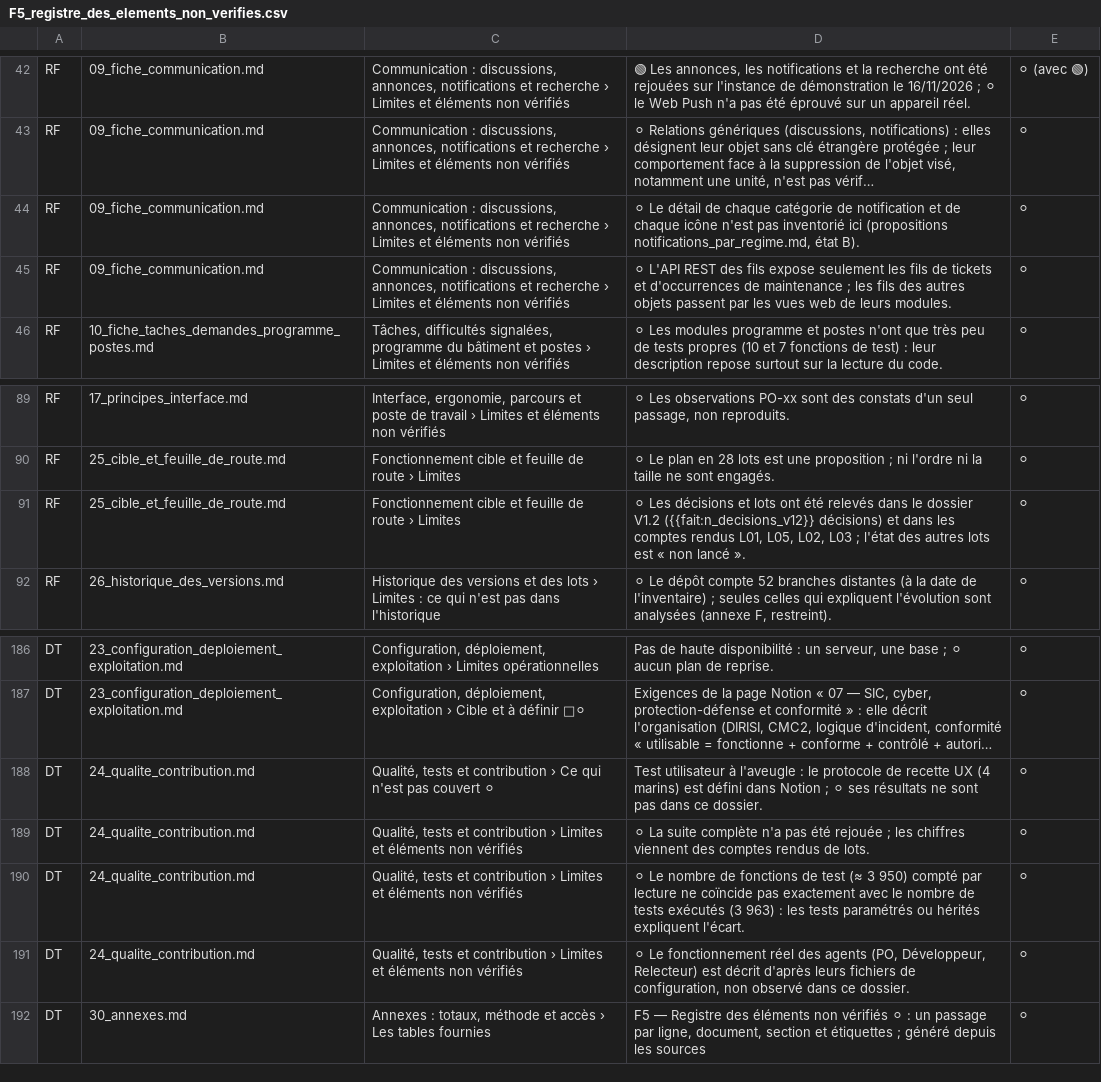
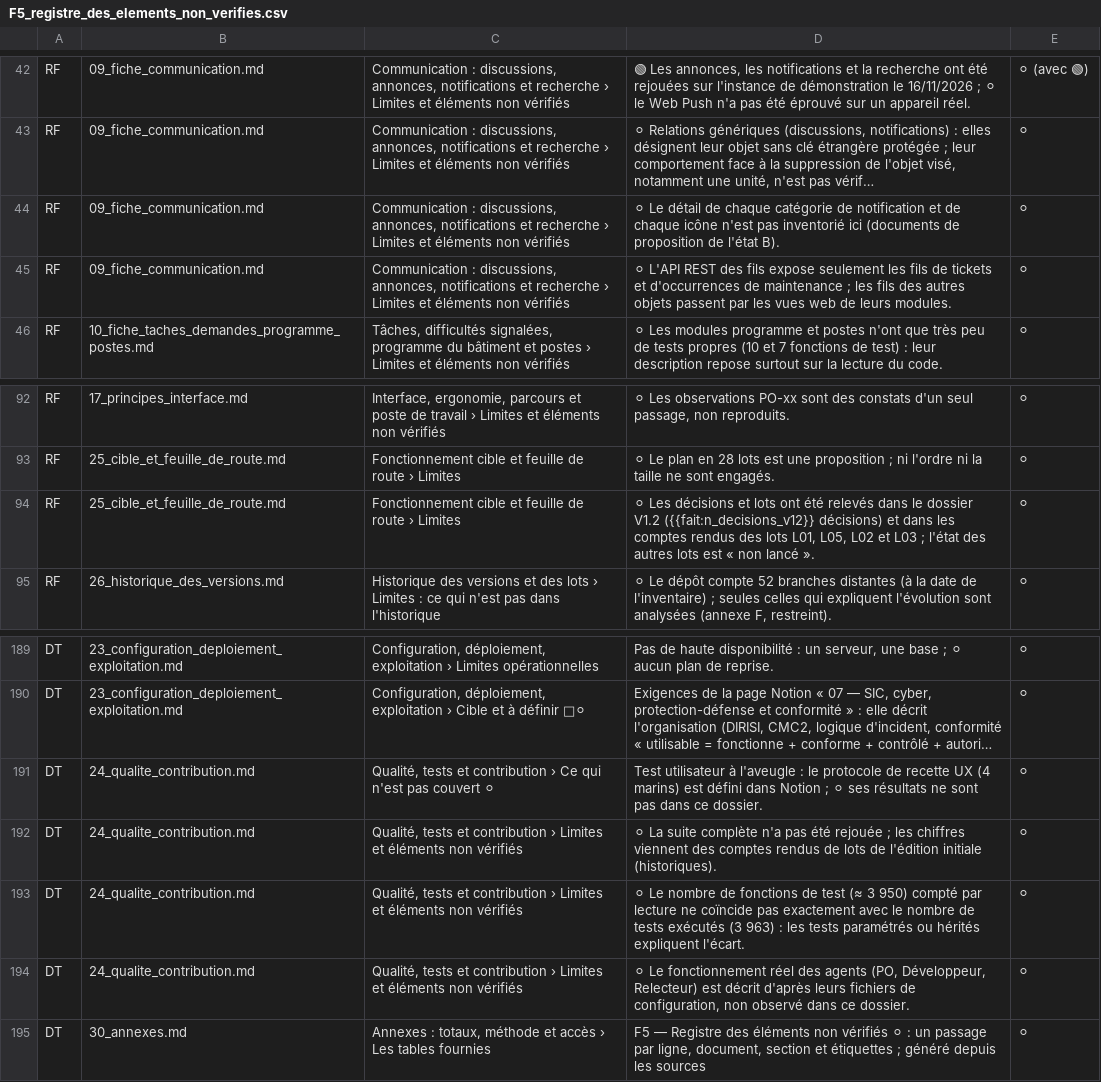
Before and after one commit to Mattrix2211/Matrix, a CSV file: docs/dossier-technique/refonte/4_annexes_consultables/F5_registre_des_elements_non_verifies.csv, drawn as a sheet; only a part is shown, gaps mark what is left out; long unchanged cells end in …; addresses are those after the commit; the diff covers the shown part only; the diff names each change by its address in the sheet, - before the commit and + after, or states it on an @@ line.

```diff
--- a/docs/dossier-technique/refonte/4_annexes_consultables/F5_registre_des_elements_non_verifies.csv
+++ b/docs/dossier-technique/refonte/4_annexes_consultables/F5_registre_des_elements_non_verifies.csv
-D44: …inventorié ici (propositions notifications_par_regime.md, état B).
+D44: …inventorié ici (documents de proposition de l'état B).
-D94: …comptes rendus L01, L05, L02, L03 ;…
+D94: …comptes rendus des lots L01, L05, L02 et L03 ;…
-D192: …rendus de lots.
+D192: …rendus de lots de l'édition initiale (historiques).
```
Also changed, not shown: 3 added rows and 4 edited cells elsewhere in this file, docs/dossier-technique/refonte/4_annexes_consultables/H1_index_des_schemas.csv, docs/dossier-technique/refonte/pdf_candidats/schemas_lisibilite.csv, 54 other files.
